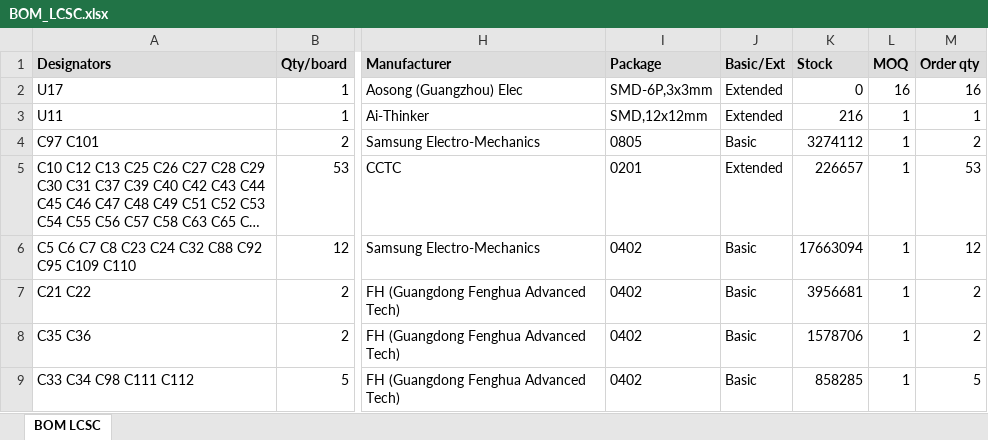
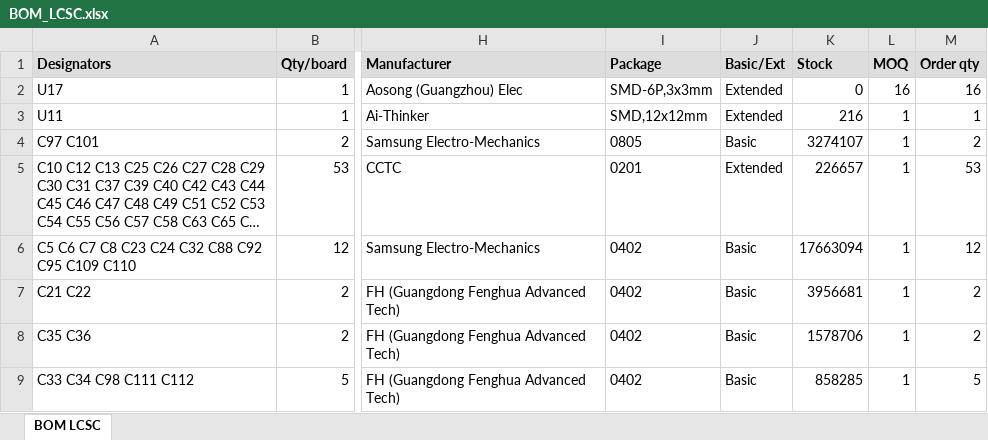
Before and after one commit to vkorehov/LEAKCAM, an Excel workbook: BOM_LCSC.xlsx, sheet BOM LCSC, drawn as a sheet; only a part is shown, gaps mark what is left out; long unchanged cells end in …; values as stored, in another font and other column widths than the file's, no borders; the diff covers the shown part only; the diff names each change by its address in the sheet, - before the commit and + after, or states it on an @@ line.

```diff
--- a/BOM_LCSC.xlsx (sheet BOM LCSC)
+++ b/BOM_LCSC.xlsx (sheet BOM LCSC)
-K4 (Stock): 3274112
+K4 (Stock): 3274107
```
Also changed, not shown: 2 added rows, 1 removed row and 9 edited cells elsewhere in this sheet, 4 other files.
